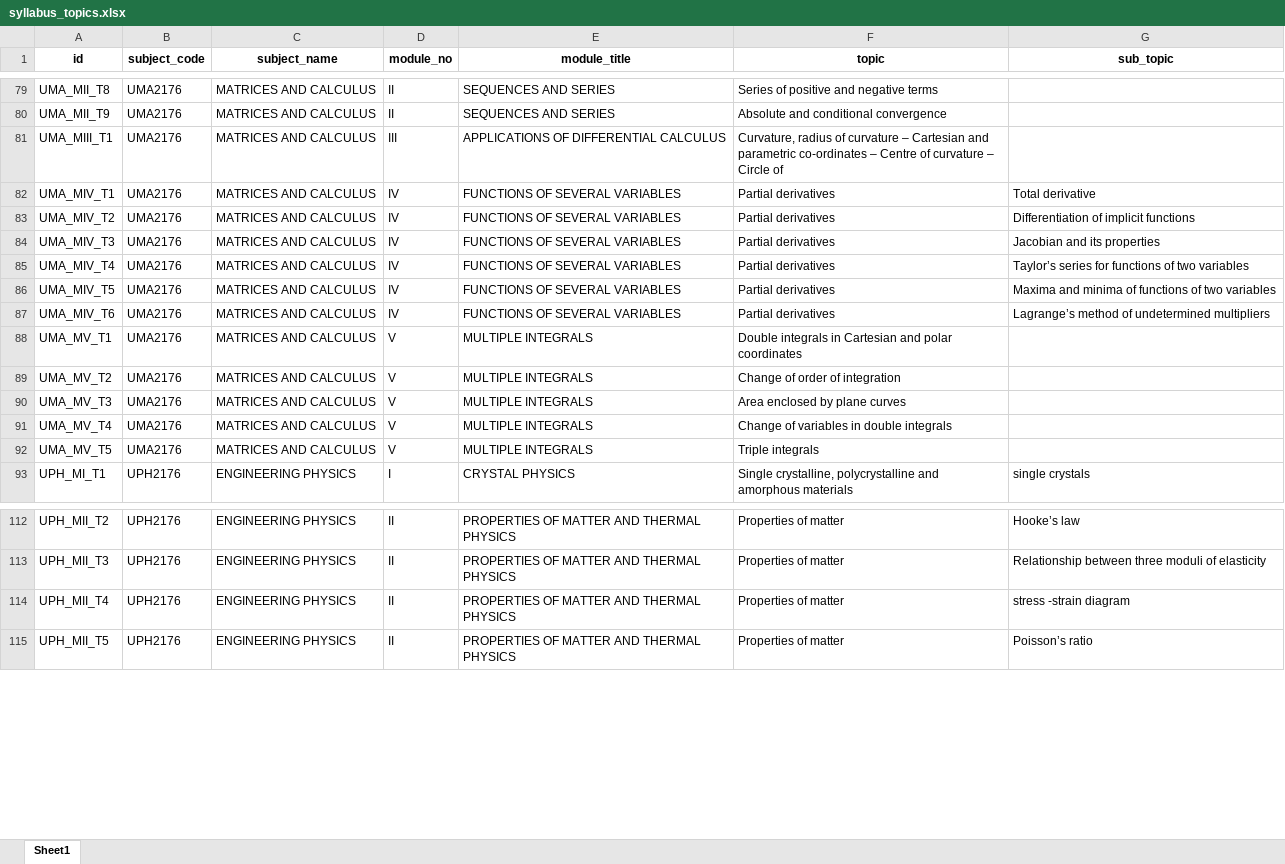
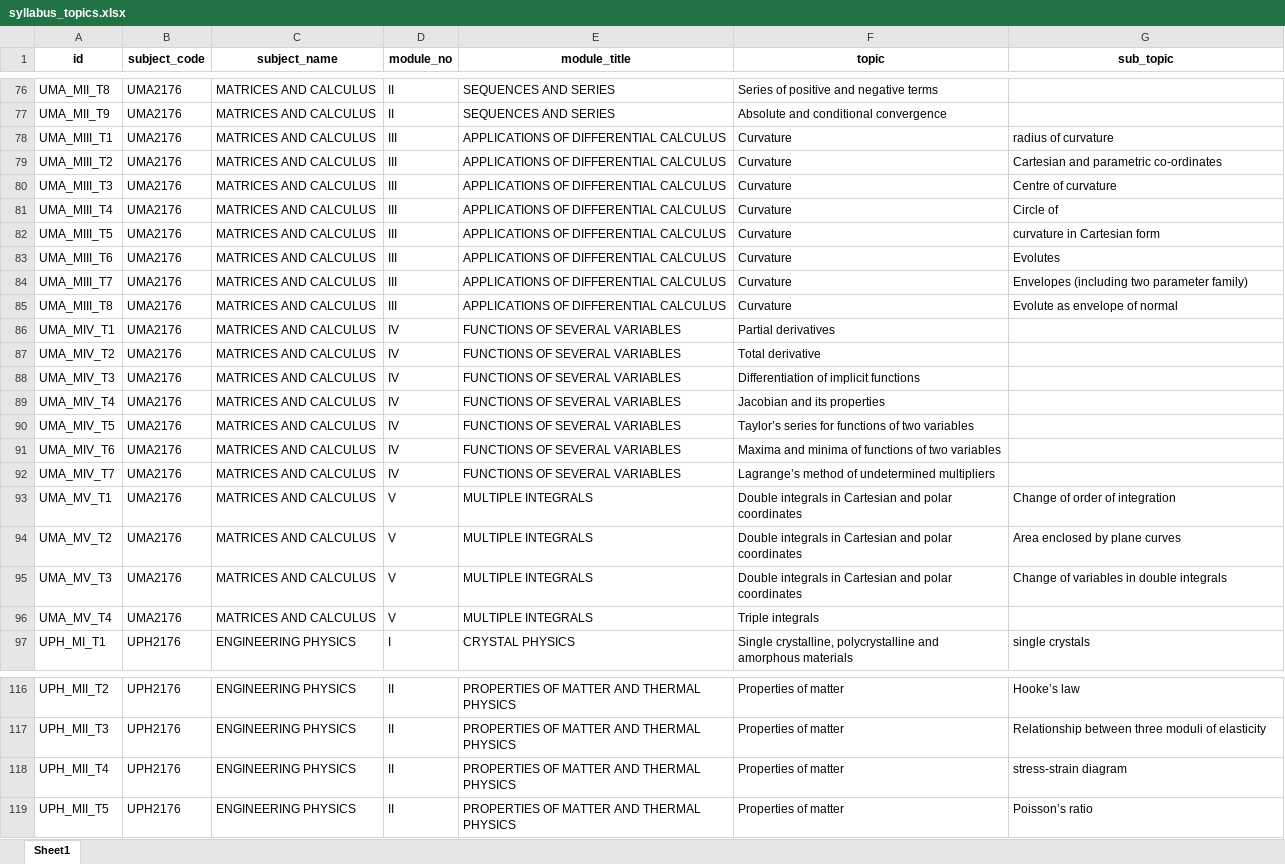
Before and after one commit to Din3sh-K/Intern-syllabus-mapper, an Excel workbook: model_outputs/gemma3_12b/syllabus_topics.xlsx, sheet Sheet1, drawn as a sheet; only a part is shown, gaps mark what is left out; values as stored, in another font and other column widths than the file's, no borders; removed rows and columns are numbered as before the commit, all else as after; the diff covers the shown part only; the diff names each change by its address in the sheet, - before the commit and + after, or states it on an @@ line.

```diff
--- a/model_outputs/gemma3_12b/syllabus_topics.xlsx (sheet Sheet1)
+++ b/model_outputs/gemma3_12b/syllabus_topics.xlsx (sheet Sheet1)
-F78 (topic): Curvature, radius of curvature – Cartesian and parametric co-ordinates – Centre of curvature – Circle of
+F78 (topic): Curvature
-G78 (sub_topic): (empty)
+G78 (sub_topic): radius of curvature
+row 79: UMA_MIII_T2 | UMA2176 | MATRICES AND CALCULUS | III | APPLICATIONS OF DIFFERENTIAL CALCULUS | Curvature | Cartesian and parametric co-ordinates
+row 80: UMA_MIII_T3 | UMA2176 | MATRICES AND CALCULUS | III | APPLICATIONS OF DIFFERENTIAL CALCULUS | Curvature | Centre of curvature
+row 81: UMA_MIII_T4 | UMA2176 | MATRICES AND CALCULUS | III | APPLICATIONS OF DIFFERENTIAL CALCULUS | Curvature | Circle of
+row 82: UMA_MIII_T5 | UMA2176 | MATRICES AND CALCULUS | III | APPLICATIONS OF DIFFERENTIAL CALCULUS | Curvature | curvature in Cartesian form
+row 83: UMA_MIII_T6 | UMA2176 | MATRICES AND CALCULUS | III | APPLICATIONS OF DIFFERENTIAL CALCULUS | Curvature | Evolutes
+row 84: UMA_MIII_T7 | UMA2176 | MATRICES AND CALCULUS | III | APPLICATIONS OF DIFFERENTIAL CALCULUS | Curvature | Envelopes (including two parameter family)
+row 85: UMA_MIII_T8 | UMA2176 | MATRICES AND CALCULUS | III | APPLICATIONS OF DIFFERENTIAL CALCULUS | Curvature | Evolute as envelope of normal
-G86 (sub_topic): Total derivative
+G86 (sub_topic): (empty)
-F87 (topic): Partial derivatives
+F87 (topic): Total derivative
-G87 (sub_topic): Differentiation of implicit functions
+G87 (sub_topic): (empty)
-F88 (topic): Partial derivatives
+F88 (topic): Differentiation of implicit functions
-G88 (sub_topic): Jacobian and its properties
+G88 (sub_topic): (empty)
-F89 (topic): Partial derivatives
+F89 (topic): Jacobian and its properties
-G89 (sub_topic): Taylor’s series for functions of two variables
+G89 (sub_topic): (empty)
-F90 (topic): Partial derivatives
+F90 (topic): Taylor’s series for functions of two variables
-G90 (sub_topic): Maxima and minima of functions of two variables
+G90 (sub_topic): (empty)
-F91 (topic): Partial derivatives
+F91 (topic): Maxima and minima of functions of two variables
-G91 (sub_topic): Lagrange’s method of undetermined multipliers
+G91 (sub_topic): (empty)
+row 92: UMA_MIV_T7 | UMA2176 | MATRICES AND CALCULUS | IV | FUNCTIONS OF SEVERAL VARIABLES | Lagrange’s method of undetermined multipliers
-G93 (sub_topic): (empty)
+G93 (sub_topic): Change of order of integration
-F94 (topic): Change of order of integration
+F94 (topic): Double integrals in Cartesian and polar coordinates
-G94 (sub_topic): (empty)
+G94 (sub_topic): Area enclosed by plane curves
-F95 (topic): Area enclosed by plane curves
+F95 (topic): Double integrals in Cartesian and polar coordinates
-G95 (sub_topic): (empty)
+G95 (sub_topic): Change of variables in double integrals
-F96 (topic): Change of variables in double integrals
+F96 (topic): Triple integrals
-row 92: UMA_MV_T5 | UMA2176 | MATRICES AND CALCULUS | V | MULTIPLE INTEGRALS | Triple integrals
-G118 (sub_topic): stress -strain diagram
+G118 (sub_topic): stress-strain diagram
```
Also changed, not shown: 8 added rows, 5 removed rows and 146 edited cells elsewhere in this sheet, 27 other files.
